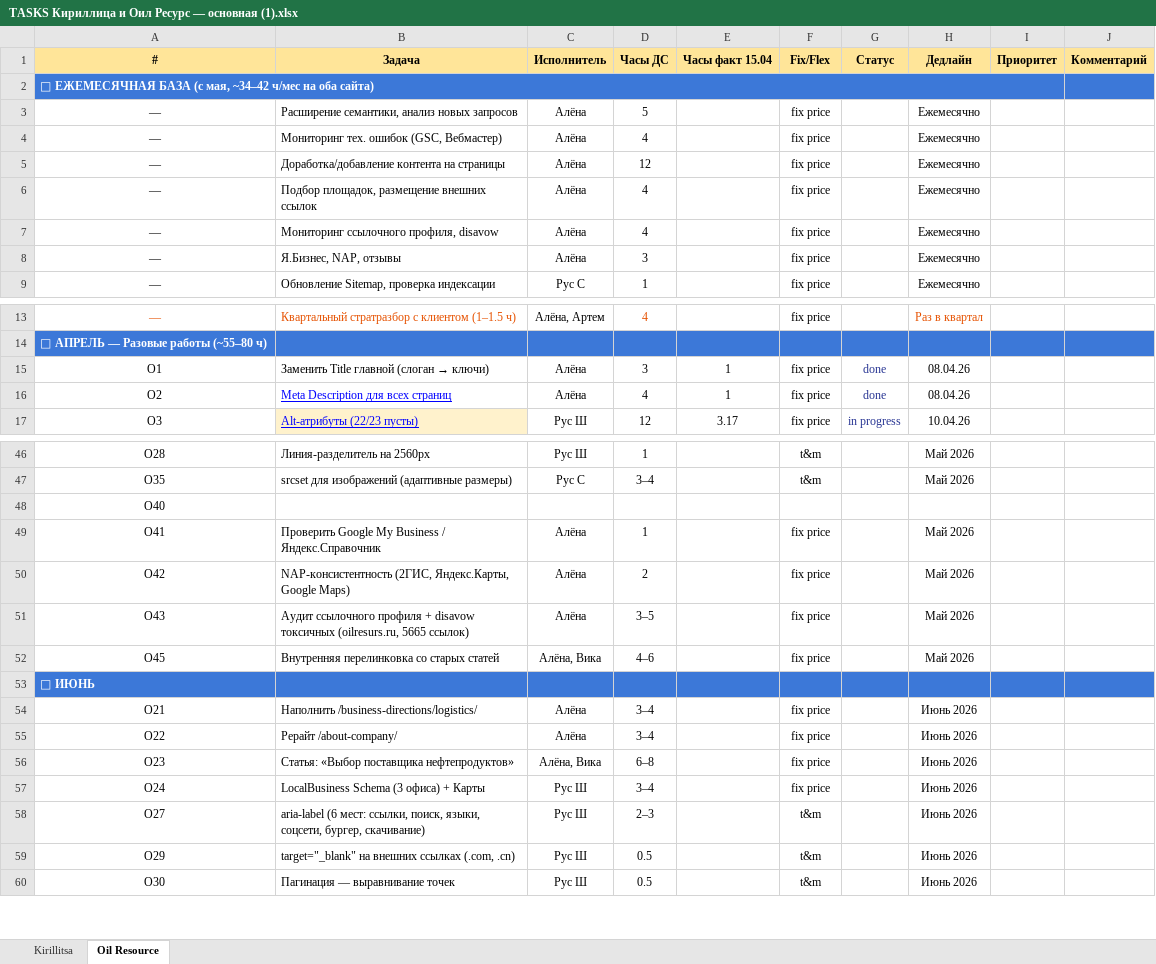
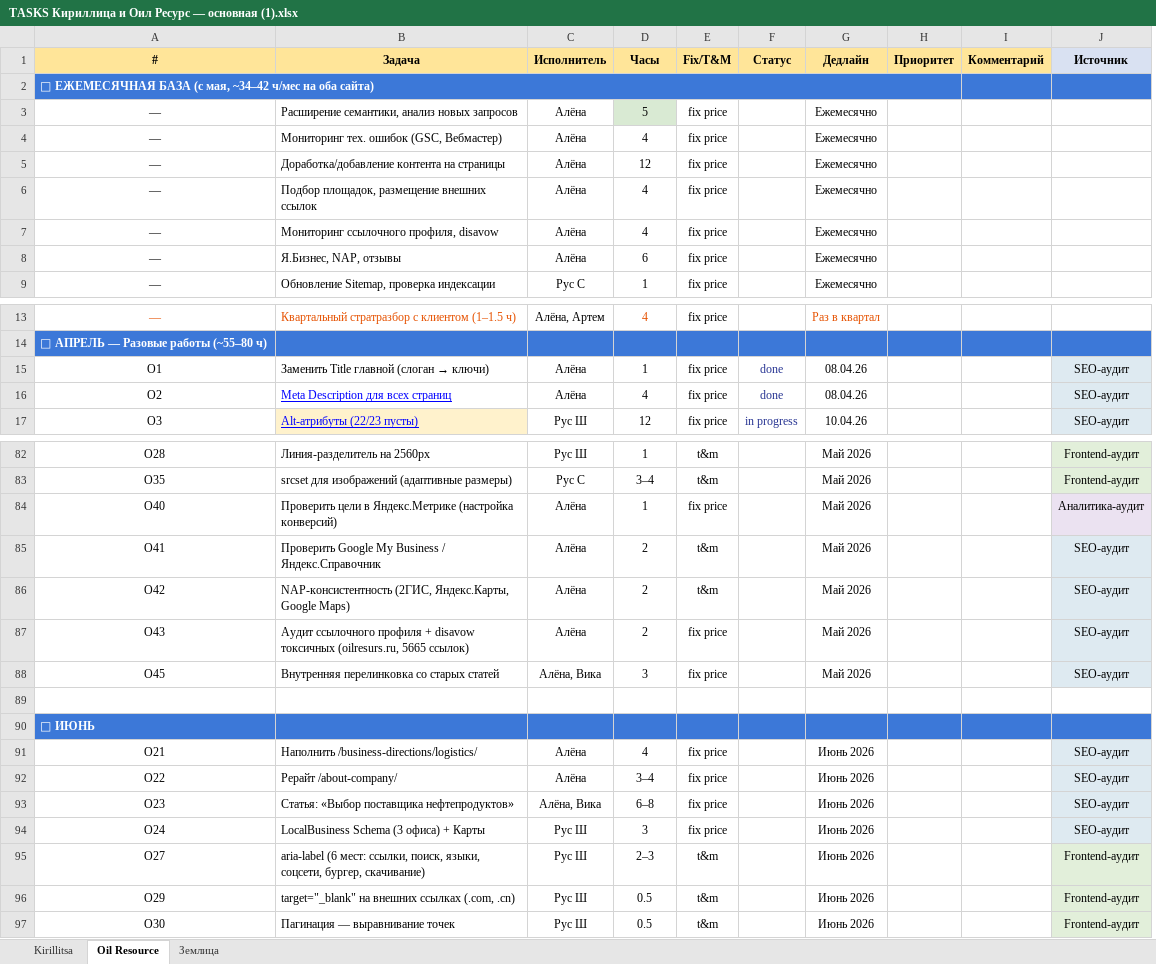
Before and after one commit to akapaska/empty, an Excel workbook: TASKS Кириллица и Оил Ресурс — основная (1).xlsx, sheet Oil Resource, drawn as a sheet; only a part is shown, gaps mark what is left out; values as stored, in another font and other column widths than the file's, no borders; charts and pictures not drawn; removed rows and columns are numbered as before the commit, all else as after; the diff covers the shown part only; the diff names each change by its address in the sheet, - before the commit and + after, or states it on an @@ line.

```diff
--- a/TASKS Кириллица и Оил Ресурс — основная (1).xlsx (sheet Oil Resource)
+++ b/TASKS Кириллица и Оил Ресурс — основная (1).xlsx (sheet Oil Resource)
+sheet tab: Землица
-column E (Часы факт 15.04), rows 15-17: 1 | 1 | 3.17
+column J (Источник), rows 15-17: all SEO-аудит; rows 82-83: Frontend-аудит | Frontend-аудит; rows 85-88: all SEO-аудит; rows 91-97: SEO-аудит | SEO-аудит | SEO-аудит | SEO-аудит | Frontend-аудит | Frontend-аудит | Frontend-аудит
-D1: Часы ДС
+D1: Часы
-E1: Fix/Flex
+E1: Fix/T&M
-D3 fill: none
+D3 fill: #D9EAD3
-D8 (Часы): 3
+D8 (Часы): 6
-D15 (Часы): 3
+D15 (Часы): 1
-row 48: O40
+row 84: O40 | Проверить цели в Яндекс.Метрике (настройка конверсий) | Алёна | 1 | fix price |  | Май 2026 |  |  | Аналитика-аудит
-D85 (Часы): 1
+D85 (Часы): 2
-E85:E86 (Fix/T&M): fix price
+E85:E86 (Fix/T&M): t&m
-D87 (Часы): 3–5
+D87 (Часы): 2
-D88 (Часы): 4–6
+D88 (Часы): 3
+row 89: (empty)
-D91 (Часы): 3–4
+D91 (Часы): 4
-D94 (Часы): 3–4
+D94 (Часы): 3
```
Also changed, not shown: 37 added rows, 1 removed row and 6 edited cells elsewhere in this sheet, sheet Kirillitsa, charts or pictures, 4 other files.
